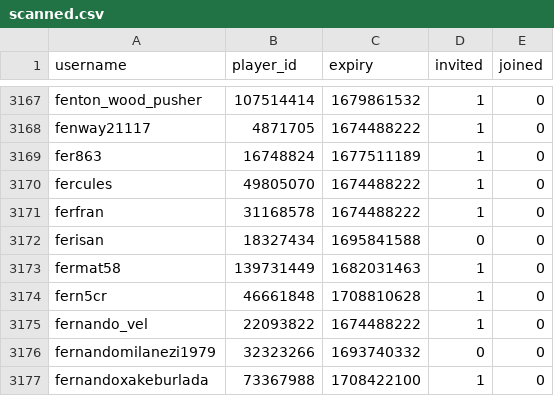
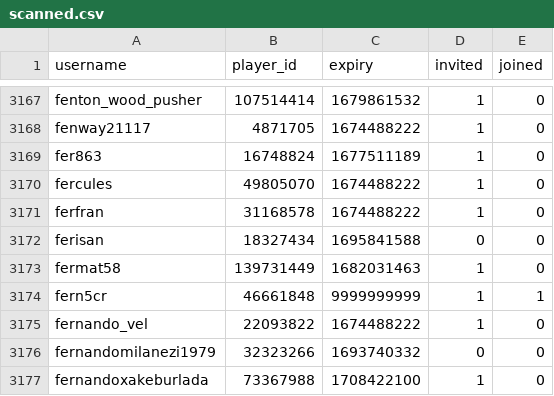
Before and after one commit to Sootopolis/tgbe-tools, a CSV file: scanned.csv, drawn as a sheet; only a part is shown, gaps mark what is left out.

```diff
--- a/scanned.csv
+++ b/scanned.csv
@@ -3173,3 +3173,3 @@ ferisan,18327434,1695841588,0,0
 fermat58,139731449,1682031463,1,0
-fern5cr,46661848,1708810628,1,0
+fern5cr,46661848,9999999999,1,1
 fernando_vel,22093822,1674488222,1,0
```
Also changed, not shown: members.csv.
